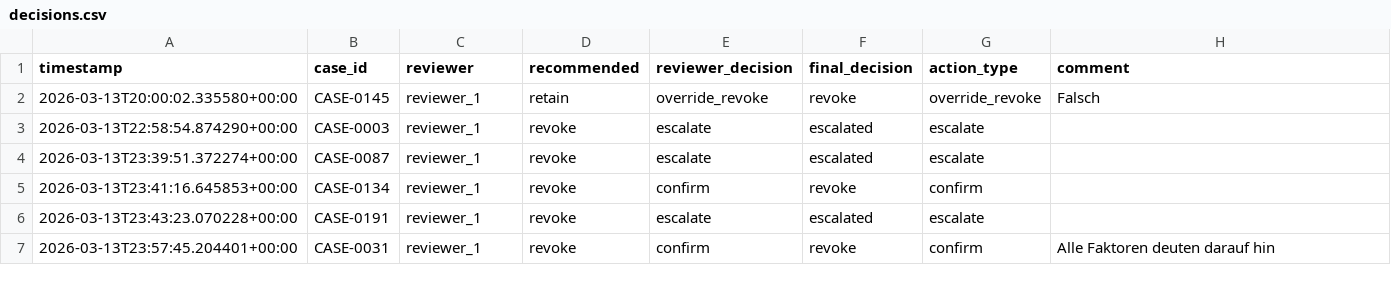
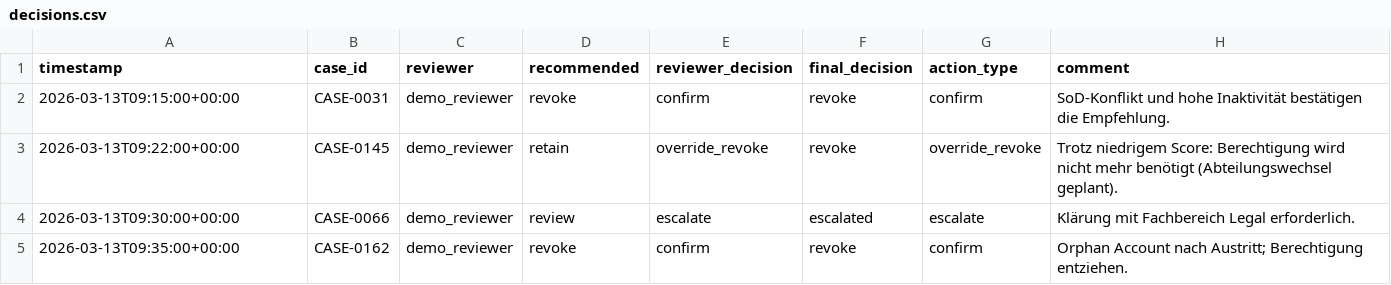
Before and after one commit to TuanUR/mini-iga-prototype, a CSV file: data/decisions.csv, drawn as a sheet.

```diff
--- a/data/decisions.csv
+++ b/data/decisions.csv
@@ -1,7 +1,5 @@
 timestamp,case_id,reviewer,recommended,reviewer_decision,final_decision,action_type,comment
-2026-03-13T20:00:02.335580+00:00,CASE-0145,reviewer_1,retain,override_revoke,revoke,override_revoke,Falsch
-2026-03-13T22:58:54.874290+00:00,CASE-0003,reviewer_1,revoke,escalate,escalated,escalate,
-2026-03-13T23:39:51.372274+00:00,CASE-0087,reviewer_1,revoke,escalate,escalated,escalate,
-2026-03-13T23:41:16.645853+00:00,CASE-0134,reviewer_1,revoke,confirm,revoke,confirm,
-2026-03-13T23:43:23.070228+00:00,CASE-0191,reviewer_1,revoke,escalate,escalated,escalate,
-2026-03-13T23:57:45.204401+00:00,CASE-0031,reviewer_1,revoke,confirm,revoke,confirm,Alle Faktoren deuten darauf hin
+2026-03-13T09:15:00+00:00,CASE-0031,demo_reviewer,revoke,confirm,revoke,confirm,SoD-Konflikt und hohe Inaktivität bestätigen die Empfehlung.
+2026-03-13T09:22:00+00:00,CASE-0145,demo_reviewer,retain,override_revoke,revoke,override_revoke,Trotz niedrigem Score: Berechtigung wird nicht mehr benötigt (Abteilungswechsel geplant).
+2026-03-13T09:30:00+00:00,CASE-0066,demo_reviewer,review,escalate,escalated,escalate,Klärung mit Fachbereich Legal erforderlich.
+2026-03-13T09:35:00+00:00,CASE-0162,demo_reviewer,revoke,confirm,revoke,confirm,Orphan Account nach Austritt; Berechtigung entziehen.
```
Also changed, not shown: data/evaluation_log.csv, 2 other files.
